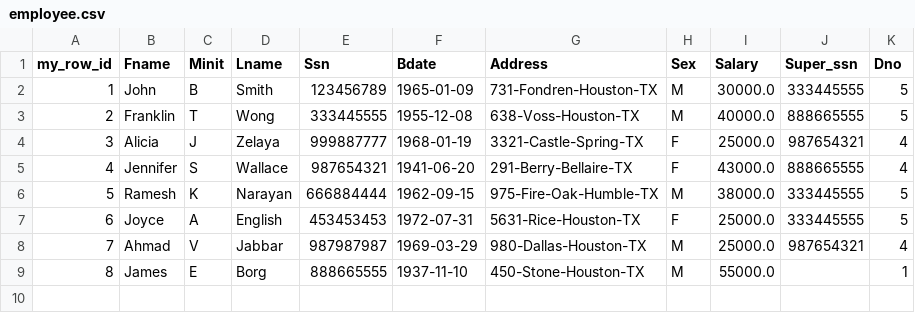
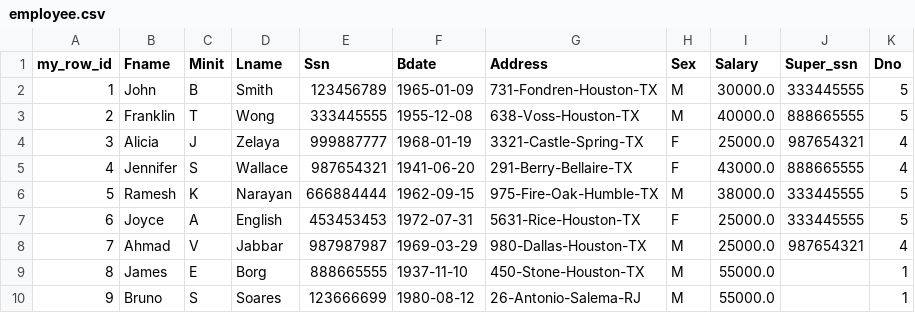
Before and after one commit to professorsoares/dio_santander_DS_desafio_powerbi, a CSV file: employee.csv, drawn as a sheet.

Commit message:
Update employee.csv
add Bruno

```diff
--- a/employee.csv
+++ b/employee.csv
@@ -9 +9,2 @@
 8;"James";"E";"Borg";"888665555";"1937-11-10";"450-Stone-Houston-TX";"M";55000.0;"";1
+9;"Bruno";"S";"Soares";"123666699";"1980-08-12";"26-Antonio-Salema-RJ";"M";55000.0;"";1
```
